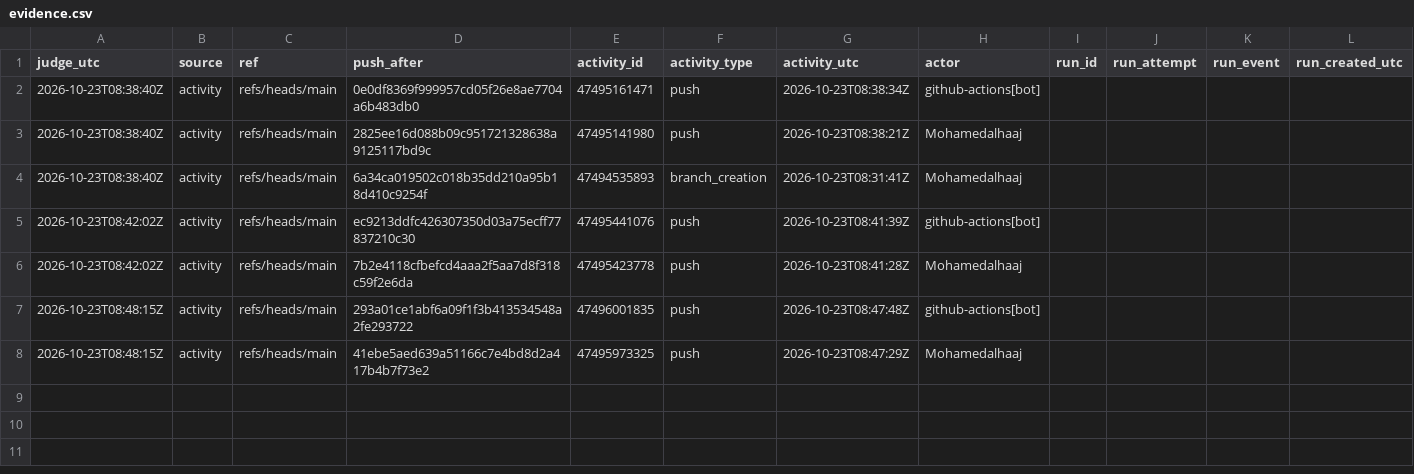
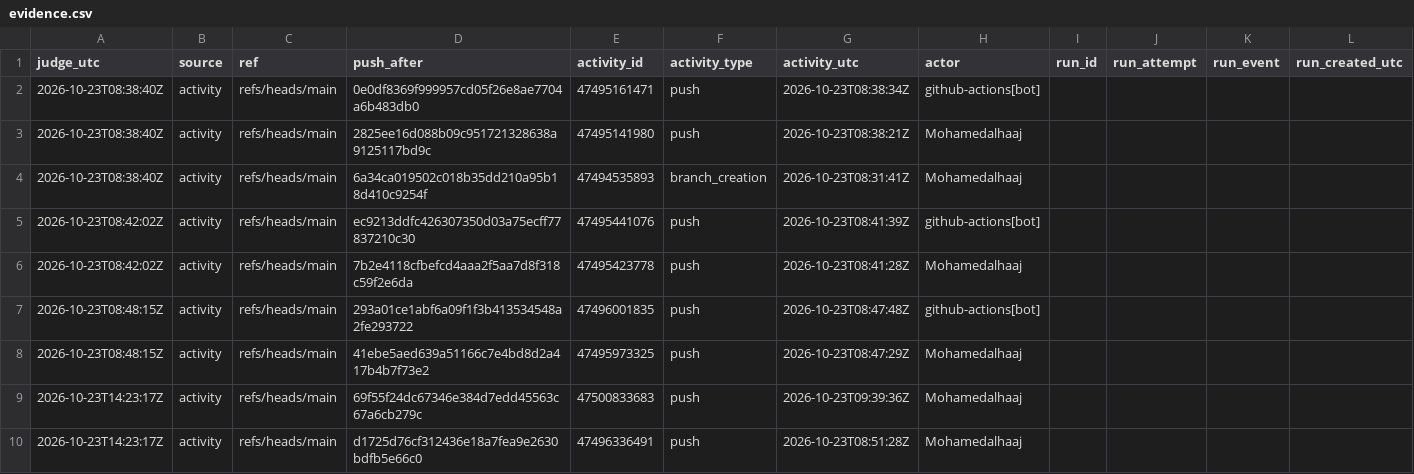
Before and after one commit to Mohamedalhaaj/gold-forward-watch, a CSV file: reports/judge_analyst/evidence.csv, drawn as a sheet; only a part is shown; rows hold the shown columns only; the diff names each change by its address in the sheet, - before the commit and + after, or states it on an @@ line.

```diff
--- a/reports/judge_analyst/evidence.csv
+++ b/reports/judge_analyst/evidence.csv
+row 9: 2026-10-23T14:23:17Z | activity | refs/heads/main | 69f55f24dc67346e384d7edd45563c67a6cb279c | 47500833683 | push | 2026-10-23T09:39:36Z | Mohamedalhaaj
+row 10: 2026-10-23T14:23:17Z | activity | refs/heads/main | d1725d76cf312436e18a7fea9e2630bdfb5e66c0 | 47496336491 | push | 2026-10-23T08:51:28Z | Mohamedalhaaj
```
Also changed, not shown: reports/judge_analyst/VERDICTS.csv, 3 other files.
